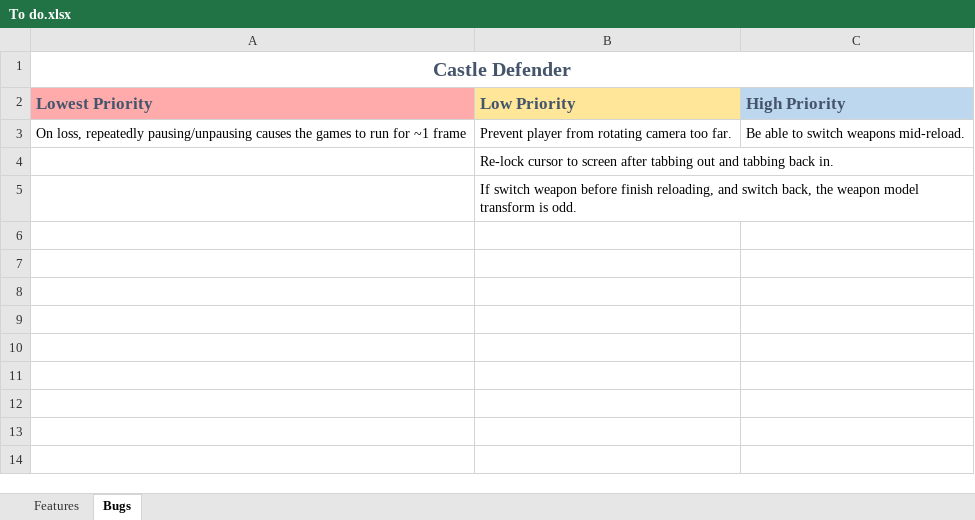
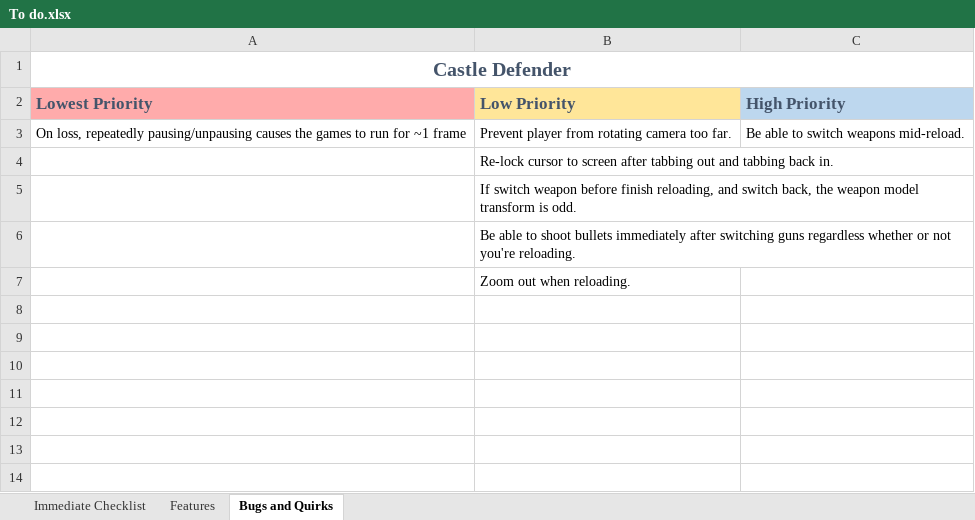
Before and after one commit to AMTerp/UnityProjects, an Excel workbook: Castle Defender/Assets/To do.xlsx, sheet Bugs and Quirks, drawn as a sheet; only a part is shown; values as stored, in another font and other column widths than the file's, no borders; the diff names each change by its address in the sheet, - before the commit and + after, or states it on an @@ line.

```diff
--- a/Castle Defender/Assets/To do.xlsx (sheet Bugs and Quirks)
+++ b/Castle Defender/Assets/To do.xlsx (sheet Bugs and Quirks)
-sheet tab: Bugs
+sheet tab: Bugs and Quirks
+sheet tab: Immediate Checklist
-B6 (Low Priority): (empty)
+B6 (Low Priority): Be able to shoot bullets immediately after switching guns regardless whether or not you're reloading.
-B7 (Low Priority): (empty)
+B7 (Low Priority): Zoom out when reloading.
```
Also changed, not shown: sheet Features, 1 other file.
